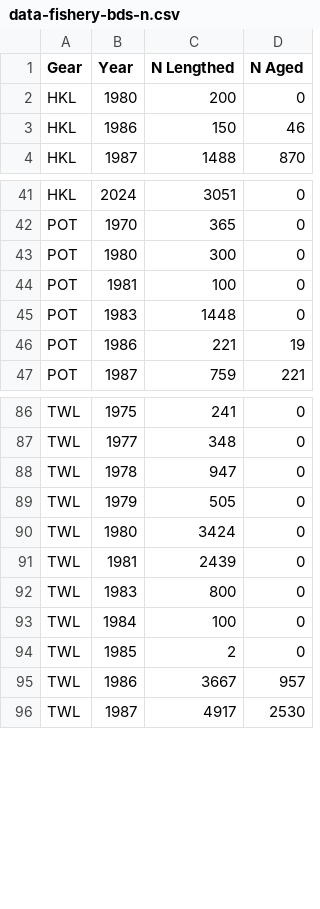
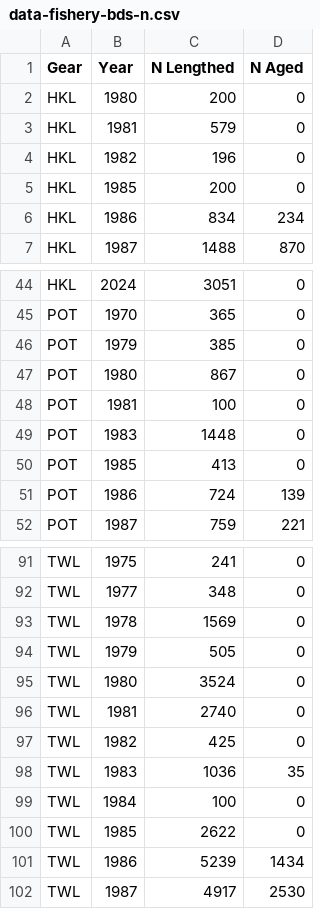
Before and after one commit to pfmc-assessments/sablefish_2025, a CSV file: data-processed/data-fishery-bds-n.csv, drawn as a sheet; only a part is shown, gaps mark what is left out; the diff covers the shown part only.

```diff
--- a/data-processed/data-fishery-bds-n.csv
+++ b/data-processed/data-fishery-bds-n.csv
@@ -2,3 +2,6 @@
 "HKL",1980,200,0
-"HKL",1986,150,46
+"HKL",1981,579,0
+"HKL",1982,196,0
+"HKL",1985,200,0
+"HKL",1986,834,234
 "HKL",1987,1488,870
@@ -42,6 +45,8 @@
 "POT",1970,365,0
-"POT",1980,300,0
+"POT",1979,385,0
+"POT",1980,867,0
 "POT",1981,100,0
 "POT",1983,1448,0
-"POT",1986,221,19
+"POT",1985,413,0
+"POT",1986,724,139
 "POT",1987,759,221
@@ -87,10 +92,11 @@
 "TWL",1977,348,0
-"TWL",1978,947,0
+"TWL",1978,1569,0
 "TWL",1979,505,0
-"TWL",1980,3424,0
-"TWL",1981,2439,0
-"TWL",1983,800,0
+"TWL",1980,3524,0
+"TWL",1981,2740,0
+"TWL",1982,425,0
+"TWL",1983,1036,35
 "TWL",1984,100,0
-"TWL",1985,2,0
-"TWL",1986,3667,957
+"TWL",1985,2622,0
+"TWL",1986,5239,1434
 "TWL",1987,4917,2530
```
Also changed, not shown: 9 edited cells elsewhere in this file, data-processed/data-commercial-comps-length-18-90.csv, data-processed/data-commercial-comps_age-0-50.csv, 4 other files.
